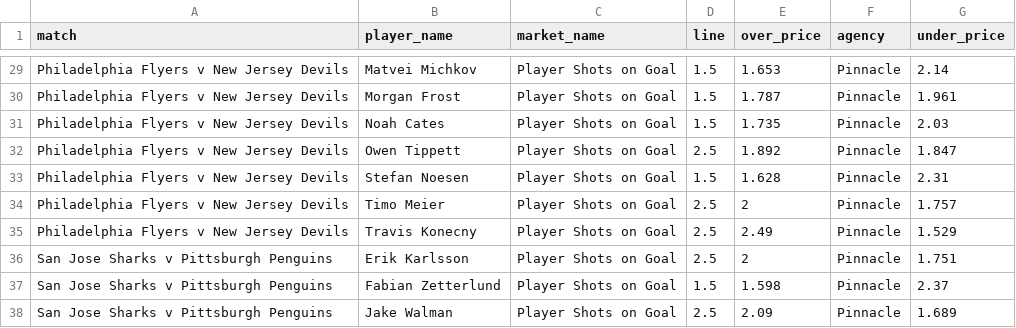
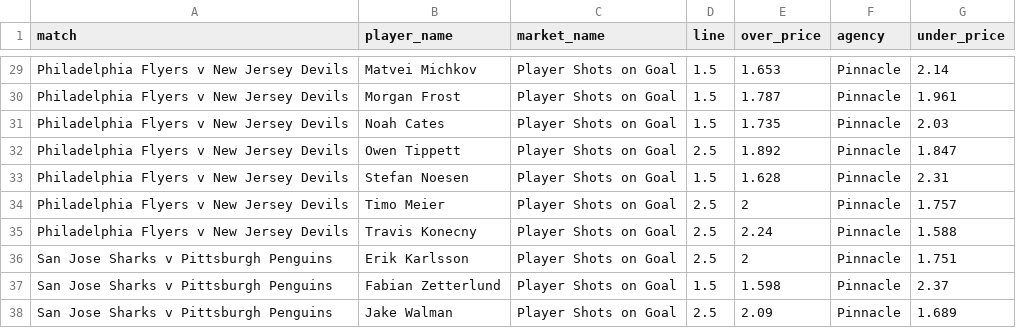
Before and after one commit to jamesbrown1417/NHL, a CSV file: Data/scraped_odds/pinnacle_shots_on_goal.csv, drawn as a sheet; only a part is shown, gaps mark what is left out; the diff covers the shown part only.

```diff
--- a/Data/scraped_odds/pinnacle_shots_on_goal.csv
+++ b/Data/scraped_odds/pinnacle_shots_on_goal.csv
@@ -34,3 +34,3 @@ Philadelphia Flyers v New Jersey Devils,Stefan Noesen,Player Shots on Goal,1.5,1
 Philadelphia Flyers v New Jersey Devils,Timo Meier,Player Shots on Goal,2.5,2,Pinnacle,1.757
-Philadelphia Flyers v New Jersey Devils,Travis Konecny,Player Shots on Goal,2.5,2.49,Pinnacle,1.529
+Philadelphia Flyers v New Jersey Devils,Travis Konecny,Player Shots on Goal,2.5,2.24,Pinnacle,1.588
 San Jose Sharks v Pittsburgh Penguins,Erik Karlsson,Player Shots on Goal,2.5,2,Pinnacle,1.751
```
Also changed, not shown: 22 edited cells elsewhere in this file, Data/processed_odds/shots_final.csv, OddsScraper/Pinnacle/pinnacle_shots_on_goal_raw.csv, 3 other files.
